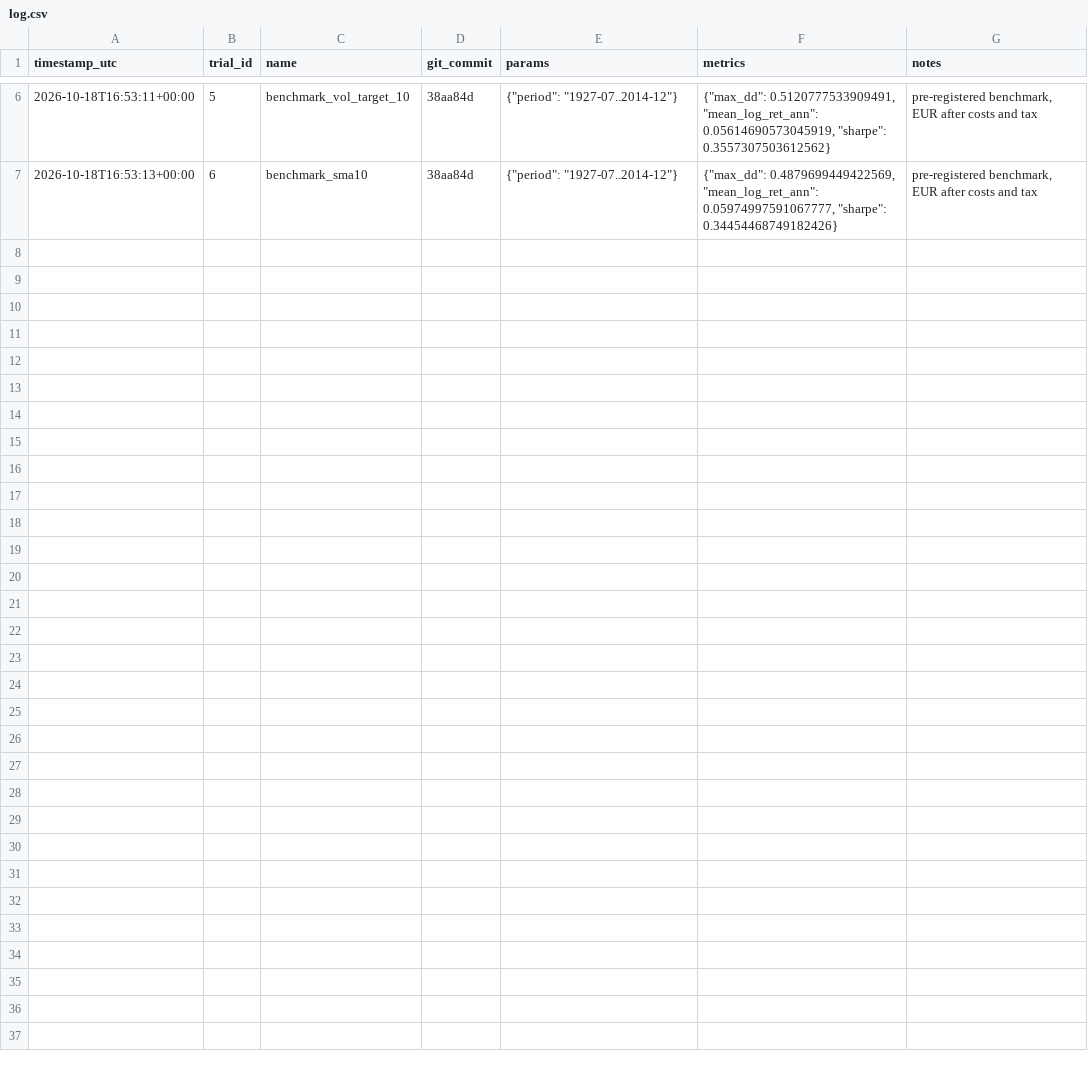
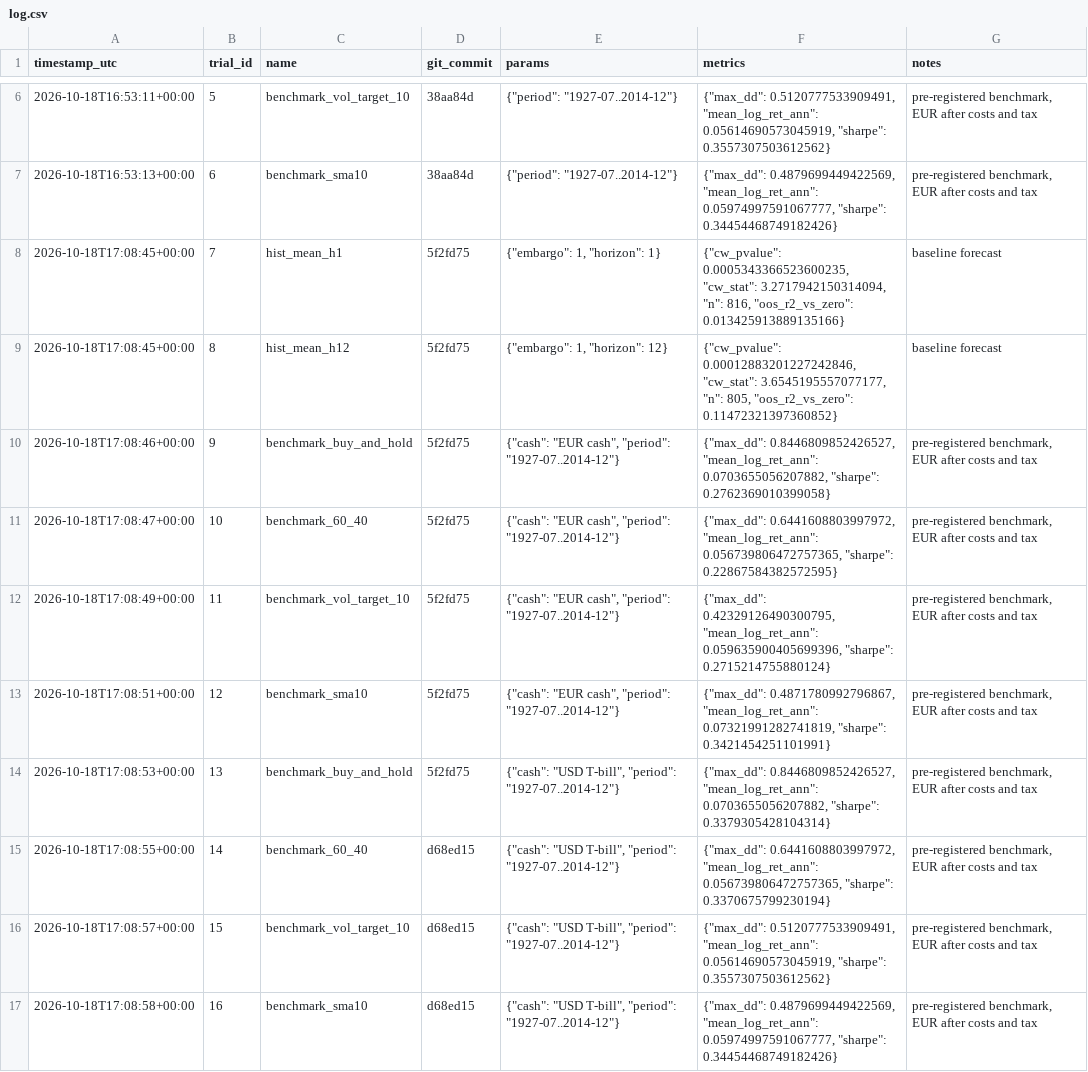
Before and after one commit to Sarlons/widget_bot_AI, a CSV file: experiments/log.csv, drawn as a sheet; only a part is shown, gaps mark what is left out.

```diff
--- a/experiments/log.csv
+++ b/experiments/log.csv
@@ -7 +7,11 @@ timestamp_utc,trial_id,name,git_commit,params,metrics,notes
 2026-10-18T16:53:13+00:00,6,benchmark_sma10,38aa84d,"{""period"": ""1927-07..2014-12""}","{""max_dd"": 0.4879699449422569, ""mean_log_ret_ann"": 0.05974997591067777, ""sharpe"": 0.34454468749182426}","pre-registered benchmark, EUR after costs and tax"
+2026-10-18T17:08:45+00:00,7,hist_mean_h1,5f2fd75,"{""embargo"": 1, ""horizon"": 1}","{""cw_pvalue"": 0.0005343366523600235, ""cw_stat"": 3.2717942150314094, ""n"": 816, ""oos_r2_vs_zero"": 0.013425913889135166}",baseline forecast
+2026-10-18T17:08:45+00:00,8,hist_mean_h12,5f2fd75,"{""embargo"": 1, ""horizon"": 12}","{""cw_pvalue"": 0.00012883201227242846, ""cw_stat"": 3.6545195557077177, ""n"": 805, ""oos_r2_vs_zero"": 0.11472321397360852}",baseline forecast
+2026-10-18T17:08:46+00:00,9,benchmark_buy_and_hold,5f2fd75,"{""cash"": ""EUR cash"", ""period"": ""1927-07..2014-12""}","{""max_dd"": 0.8446809852426527, ""mean_log_ret_ann"": 0.0703655056207882, ""sharpe"": 0.2762369010399058}","pre-registered benchmark, EUR after costs and tax"
+2026-10-18T17:08:47+00:00,10,benchmark_60_40,5f2fd75,"{""cash"": ""EUR cash"", ""period"": ""1927-07..2014-12""}","{""max_dd"": 0.6441608803997972, ""mean_log_ret_ann"": 0.056739806472757365, ""sharpe"": 0.22867584382572595}","pre-registered benchmark, EUR after costs and tax"
+2026-10-18T17:08:49+00:00,11,benchmark_vol_target_10,5f2fd75,"{""cash"": ""EUR cash"", ""period"": ""1927-07..2014-12""}","{""max_dd"": 0.42329126490300795, ""mean_log_ret_ann"": 0.059635900405699396, ""sharpe"": 0.2715214755880124}","pre-registered benchmark, EUR after costs and tax"
+2026-10-18T17:08:51+00:00,12,benchmark_sma10,5f2fd75,"{""cash"": ""EUR cash"", ""period"": ""1927-07..2014-12""}","{""max_dd"": 0.4871780992796867, ""mean_log_ret_ann"": 0.07321991282741819, ""sharpe"": 0.3421454251101991}","pre-registered benchmark, EUR after costs and tax"
+2026-10-18T17:08:53+00:00,13,benchmark_buy_and_hold,5f2fd75,"{""cash"": ""USD T-bill"", ""period"": ""1927-07..2014-12""}","{""max_dd"": 0.8446809852426527, ""mean_log_ret_ann"": 0.0703655056207882, ""sharpe"": 0.3379305428104314}","pre-registered benchmark, EUR after costs and tax"
+2026-10-18T17:08:55+00:00,14,benchmark_60_40,d68ed15,"{""cash"": ""USD T-bill"", ""period"": ""1927-07..2014-12""}","{""max_dd"": 0.6441608803997972, ""mean_log_ret_ann"": 0.056739806472757365, ""sharpe"": 0.3370675799230194}","pre-registered benchmark, EUR after costs and tax"
+2026-10-18T17:08:57+00:00,15,benchmark_vol_target_10,d68ed15,"{""cash"": ""USD T-bill"", ""period"": ""1927-07..2014-12""}","{""max_dd"": 0.5120777533909491, ""mean_log_ret_ann"": 0.05614690573045919, ""sharpe"": 0.3557307503612562}","pre-registered benchmark, EUR after costs and tax"
+2026-10-18T17:08:58+00:00,16,benchmark_sma10,d68ed15,"{""cash"": ""USD T-bill"", ""period"": ""1927-07..2014-12""}","{""max_dd"": 0.4879699449422569, ""mean_log_ret_ann"": 0.05974997591067777, ""sharpe"": 0.34454468749182426}","pre-registered benchmark, EUR after costs and tax"
```
Also changed, not shown: 15 other files.
